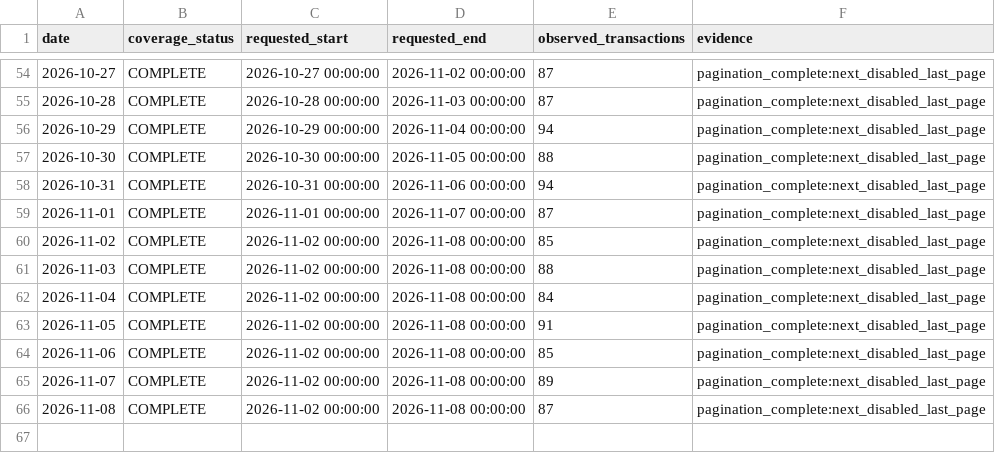
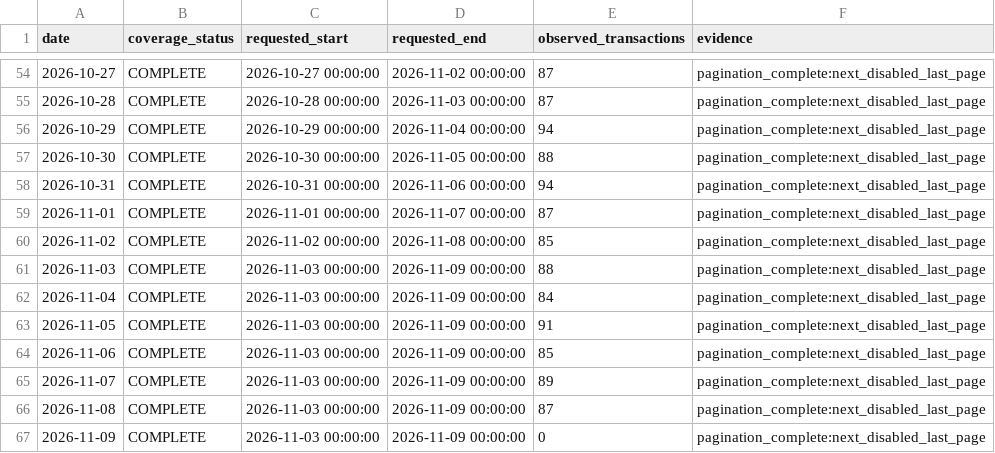
Before and after one commit to peachpin/fueldashboard, a CSV file: data/raw/ujb_coverage_manifest.csv, drawn as a sheet; only a part is shown, gaps mark what is left out.

```diff
--- a/data/raw/ujb_coverage_manifest.csv
+++ b/data/raw/ujb_coverage_manifest.csv
@@ -60,7 +60,8 @@ date,coverage_status,requested_start,requested_end,observed_transactions,evidenc
 2026-11-02,COMPLETE,2026-11-02 00:00:00,2026-11-08 00:00:00,85,pagination_complete:next_disabled_last_page
-2026-11-03,COMPLETE,2026-11-02 00:00:00,2026-11-08 00:00:00,88,pagination_complete:next_disabled_last_page
-2026-11-04,COMPLETE,2026-11-02 00:00:00,2026-11-08 00:00:00,84,pagination_complete:next_disabled_last_page
-2026-11-05,COMPLETE,2026-11-02 00:00:00,2026-11-08 00:00:00,91,pagination_complete:next_disabled_last_page
-2026-11-06,COMPLETE,2026-11-02 00:00:00,2026-11-08 00:00:00,85,pagination_complete:next_disabled_last_page
-2026-11-07,COMPLETE,2026-11-02 00:00:00,2026-11-08 00:00:00,89,pagination_complete:next_disabled_last_page
-2026-11-08,COMPLETE,2026-11-02 00:00:00,2026-11-08 00:00:00,87,pagination_complete:next_disabled_last_page
+2026-11-03,COMPLETE,2026-11-03 00:00:00,2026-11-09 00:00:00,88,pagination_complete:next_disabled_last_page
+2026-11-04,COMPLETE,2026-11-03 00:00:00,2026-11-09 00:00:00,84,pagination_complete:next_disabled_last_page
+2026-11-05,COMPLETE,2026-11-03 00:00:00,2026-11-09 00:00:00,91,pagination_complete:next_disabled_last_page
+2026-11-06,COMPLETE,2026-11-03 00:00:00,2026-11-09 00:00:00,85,pagination_complete:next_disabled_last_page
+2026-11-07,COMPLETE,2026-11-03 00:00:00,2026-11-09 00:00:00,89,pagination_complete:next_disabled_last_page
+2026-11-08,COMPLETE,2026-11-03 00:00:00,2026-11-09 00:00:00,87,pagination_complete:next_disabled_last_page
+2026-11-09,COMPLETE,2026-11-03 00:00:00,2026-11-09 00:00:00,0,pagination_complete:next_disabled_last_page
```
Also changed, not shown: data/raw/ujb_history.csv, 2 other files.
